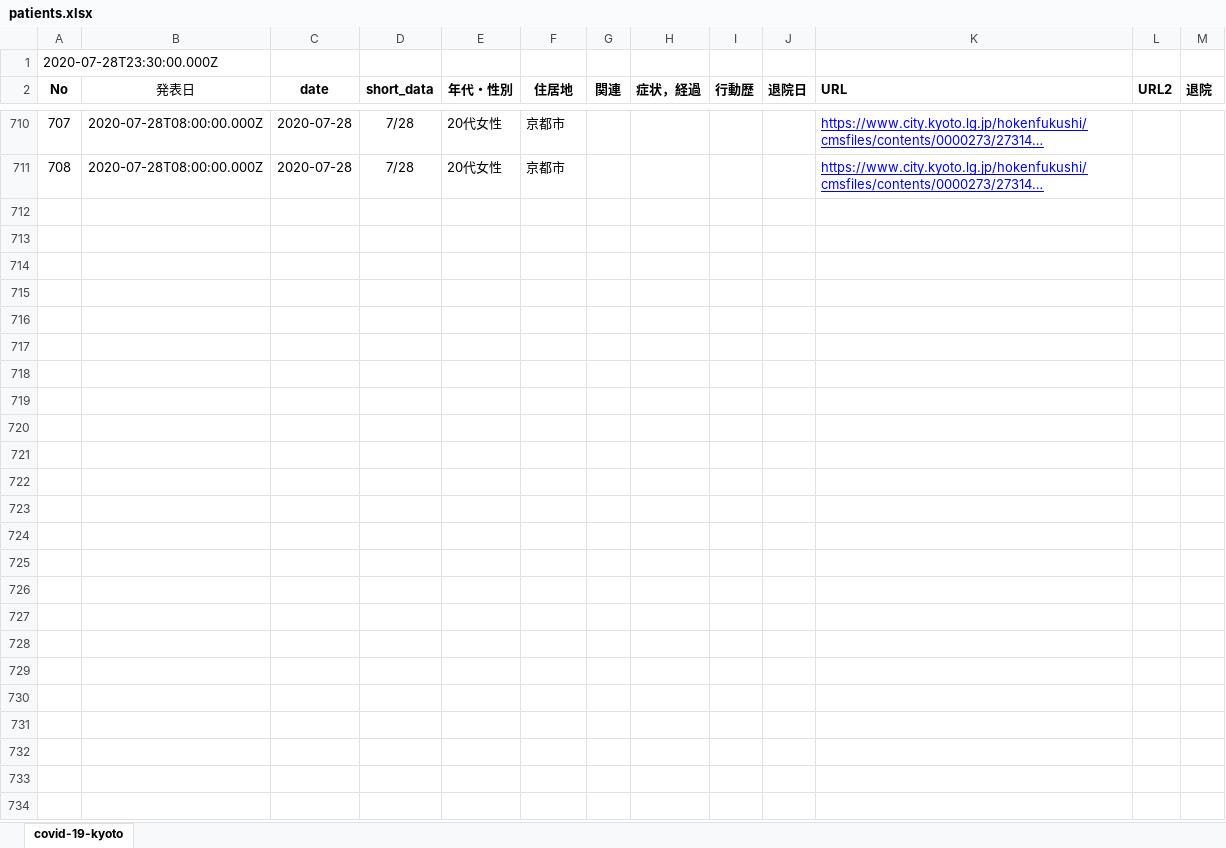
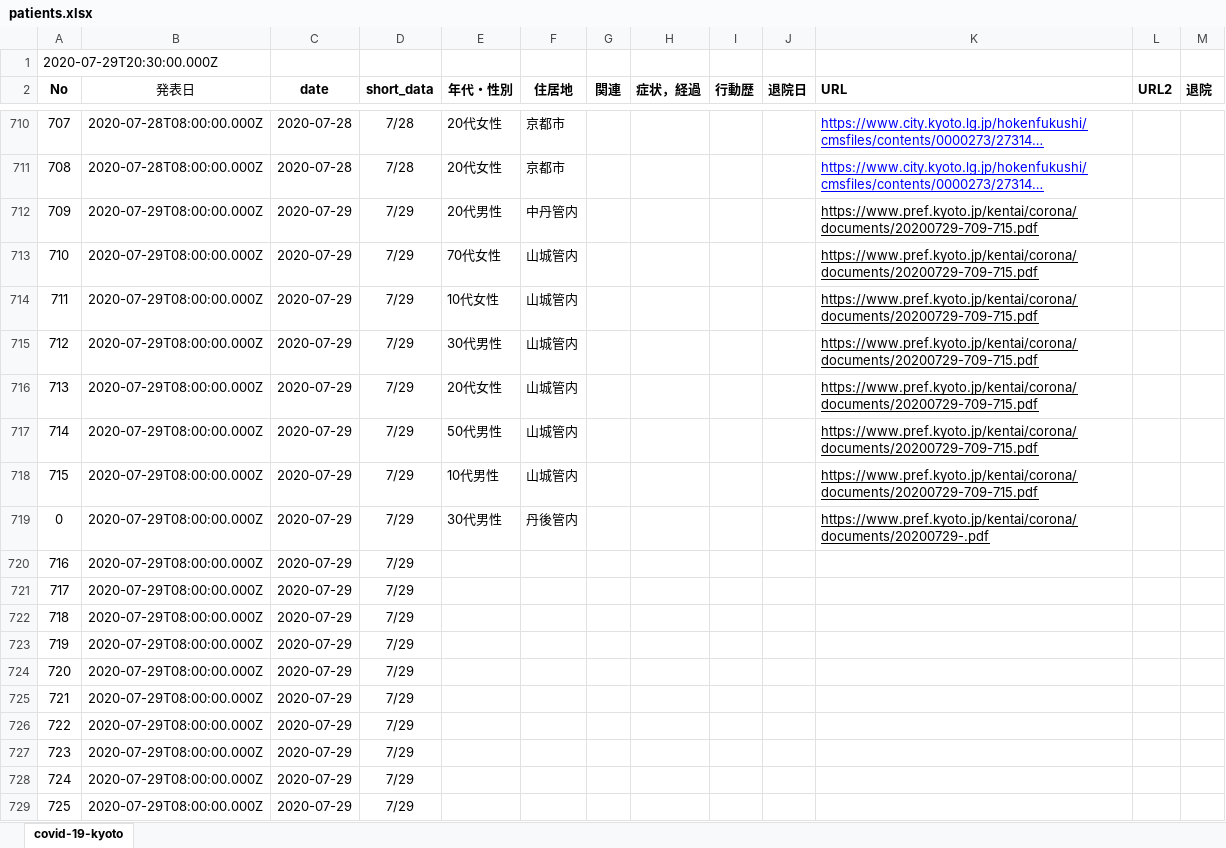
Before and after one commit to stop-covid19-kyoto/covid19kyoto-scraping, an Excel workbook: patients.xlsx, sheet covid-19-kyoto, drawn as a sheet; only a part is shown, gaps mark what is left out; long unchanged cells end in …; values as stored, in another font and other column widths than the file's, no borders; charts and pictures not drawn; the diff covers the shown part only; the diff names each change by its address in the sheet, - before the commit and + after, or states it on an @@ line.

```diff
--- a/patients.xlsx (sheet covid-19-kyoto)
+++ b/patients.xlsx (sheet covid-19-kyoto)
@@ column A (No) renumbered in row 1 @@
+row 712: 709 | 2020-07-29T08:00:00.000Z | 2020-07-29 | 7/29 | 20代男性 | 中丹管内 |  |  |  |  | https://www.pref.kyoto.jp/kentai/corona/documents/20200729-709-715.pdf
+row 713: 710 | 2020-07-29T08:00:00.000Z | 2020-07-29 | 7/29 | 70代女性 | 山城管内 |  |  |  |  | https://www.pref.kyoto.jp/kentai/corona/documents/20200729-709-715.pdf
+row 714: 711 | 2020-07-29T08:00:00.000Z | 2020-07-29 | 7/29 | 10代女性 | 山城管内 |  |  |  |  | https://www.pref.kyoto.jp/kentai/corona/documents/20200729-709-715.pdf
+row 715: 712 | 2020-07-29T08:00:00.000Z | 2020-07-29 | 7/29 | 30代男性 | 山城管内 |  |  |  |  | https://www.pref.kyoto.jp/kentai/corona/documents/20200729-709-715.pdf
+row 716: 713 | 2020-07-29T08:00:00.000Z | 2020-07-29 | 7/29 | 20代女性 | 山城管内 |  |  |  |  | https://www.pref.kyoto.jp/kentai/corona/documents/20200729-709-715.pdf
+row 717: 714 | 2020-07-29T08:00:00.000Z | 2020-07-29 | 7/29 | 50代男性 | 山城管内 |  |  |  |  | https://www.pref.kyoto.jp/kentai/corona/documents/20200729-709-715.pdf
+row 718: 715 | 2020-07-29T08:00:00.000Z | 2020-07-29 | 7/29 | 10代男性 | 山城管内 |  |  |  |  | https://www.pref.kyoto.jp/kentai/corona/documents/20200729-709-715.pdf
+row 719: 0 | 2020-07-29T08:00:00.000Z | 2020-07-29 | 7/29 | 30代男性 | 丹後管内 |  |  |  |  | https://www.pref.kyoto.jp/kentai/corona/documents/20200729-.pdf
+row 720: 716 | 2020-07-29T08:00:00.000Z | 2020-07-29 | 7/29
+row 721: 717 | 2020-07-29T08:00:00.000Z | 2020-07-29 | 7/29
+row 722: 718 | 2020-07-29T08:00:00.000Z | 2020-07-29 | 7/29
+row 723: 719 | 2020-07-29T08:00:00.000Z | 2020-07-29 | 7/29
+row 724: 720 | 2020-07-29T08:00:00.000Z | 2020-07-29 | 7/29
+row 725: 721 | 2020-07-29T08:00:00.000Z | 2020-07-29 | 7/29
+row 726: 722 | 2020-07-29T08:00:00.000Z | 2020-07-29 | 7/29
+row 727: 723 | 2020-07-29T08:00:00.000Z | 2020-07-29 | 7/29
+row 728: 724 | 2020-07-29T08:00:00.000Z | 2020-07-29 | 7/29
+row 729: 725 | 2020-07-29T08:00:00.000Z | 2020-07-29 | 7/29
```
Also changed, not shown: 22 added rows elsewhere in this sheet, 3 other files.
